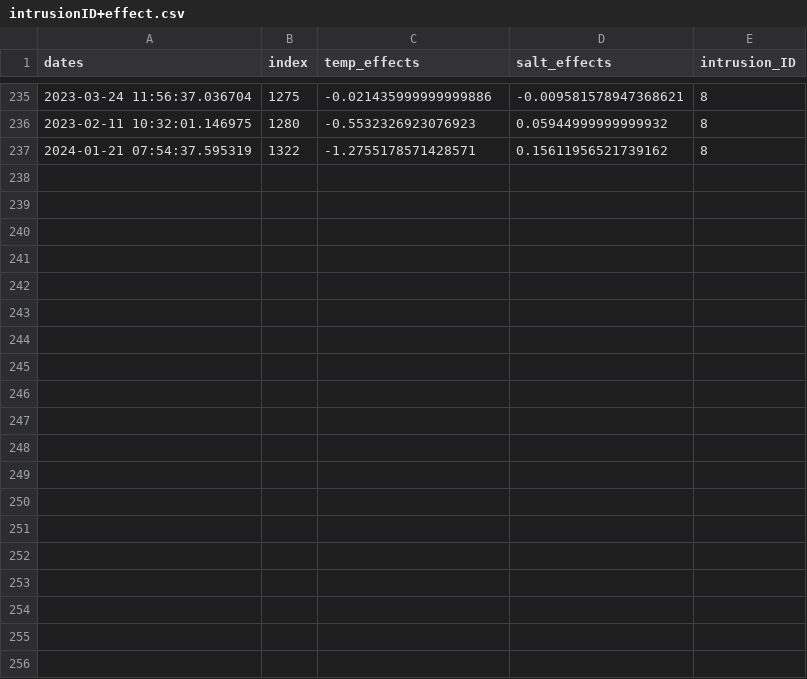
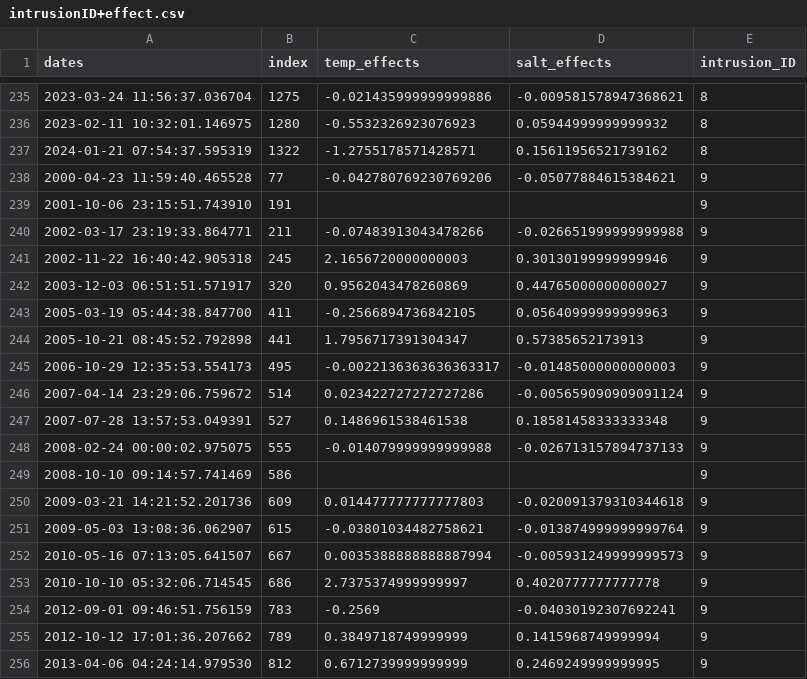
Before and after one commit to oceanboy123/Intrusion_Redo, a CSV file: SRC/data/PROCESSED/TABLES/intrusionID+effect.csv, drawn as a sheet; only a part is shown, gaps mark what is left out; the diff covers the shown part only; the diff names each change by its address in the sheet, - before the commit and + after, or states it on an @@ line.

Commit message:
Update changes in tables

```diff
--- a/SRC/data/PROCESSED/TABLES/intrusionID+effect.csv
+++ b/SRC/data/PROCESSED/TABLES/intrusionID+effect.csv
+row 238: 2000-04-23 11:59:40.465528 | 77 | -0.042780769230769206 | -0.05077884615384621 | 9
+row 239: 2001-10-06 23:15:51.743910 | 191 |  |  | 9
+row 240: 2002-03-17 23:19:33.864771 | 211 | -0.07483913043478266 | -0.026651999999999988 | 9
+row 241: 2002-11-22 16:40:42.905318 | 245 | 2.1656720000000003 | 0.30130199999999946 | 9
+row 242: 2003-12-03 06:51:51.571917 | 320 | 0.9562043478260869 | 0.44765000000000027 | 9
+row 243: 2005-03-19 05:44:38.847700 | 411 | -0.2566894736842105 | 0.05640999999999963 | 9
+row 244: 2005-10-21 08:45:52.792898 | 441 | 1.7956717391304347 | 0.57385652173913 | 9
+row 245: 2006-10-29 12:35:53.554173 | 495 | -0.0022136363636363317 | -0.01485000000000003 | 9
+row 246: 2007-04-14 23:29:06.759672 | 514 | 0.023422727272727286 | -0.005659090909091124 | 9
+row 247: 2007-07-28 13:57:53.049391 | 527 | 0.1486961538461538 | 0.18581458333333348 | 9
+row 248: 2008-02-24 00:00:02.975075 | 555 | -0.014079999999999988 | -0.026713157894737133 | 9
+row 249: 2008-10-10 09:14:57.741469 | 586 |  |  | 9
+row 250: 2009-03-21 14:21:52.201736 | 609 | 0.014477777777777803 | -0.020091379310344618 | 9
+row 251: 2009-05-03 13:08:36.062907 | 615 | -0.03801034482758621 | -0.013874999999999764 | 9
+row 252: 2010-05-16 07:13:05.641507 | 667 | 0.0035388888888887994 | -0.005931249999999573 | 9
+row 253: 2010-10-10 05:32:06.714545 | 686 | 2.7375374999999997 | 0.4020777777777778 | 9
+row 254: 2012-09-01 09:46:51.756159 | 783 | -0.2569 | -0.04030192307692241 | 9
+row 255: 2012-10-12 17:01:36.207662 | 789 | 0.3849718749999999 | 0.1415968749999994 | 9
+row 256: 2013-04-06 04:24:14.979530 | 812 | 0.6712739999999999 | 0.2469249999999995 | 9
```
Also changed, not shown: 14 added rows elsewhere in this file, SRC/data/PROCESSED/TABLES/coefficients.csv, SRC/data/PROCESSED/TABLES/coefficients_error.csv, 6 other files.
